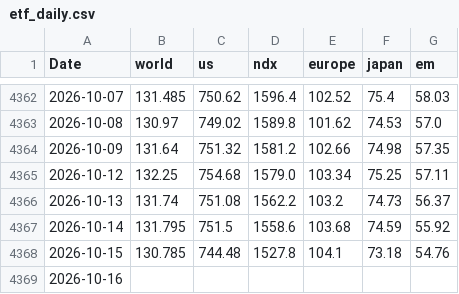
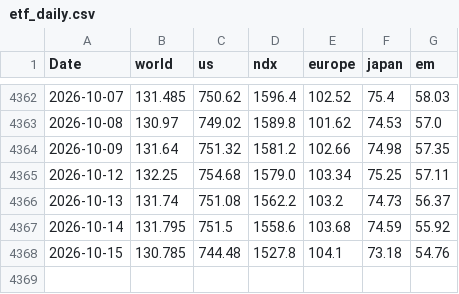
Before and after one commit to vkrtti/signal500cld, a CSV file: research_data/etf_daily.csv, drawn as a sheet; only a part is shown, gaps mark what is left out.

```diff
--- a/research_data/etf_daily.csv
+++ b/research_data/etf_daily.csv
@@ -4368,2 +4368 @@ Date,world,us,ndx,europe,japan,em
 2026-10-15,130.785,744.48,1527.8,104.1,73.18,54.76
-2026-10-16,,,,,,
```
Also changed, not shown: 2 other files.
